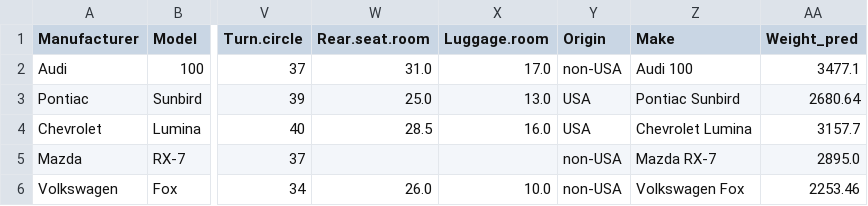
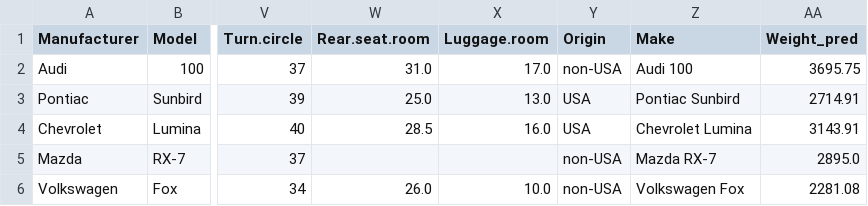
Before and after one commit to Nickhilll/Machine-Learning, a CSV file: FeatureSelection/ForwardResults.csv, drawn as a sheet; only a part is shown, gaps mark what is left out; the diff names each change by its address in the sheet, - before the commit and + after, or states it on an @@ line.

Commit message:
forwardselection

```diff
--- a/FeatureSelection/ForwardResults.csv
+++ b/FeatureSelection/ForwardResults.csv
-AA2 (Weight_pred): 3477.1
+AA2 (Weight_pred): 3695.75
-AA3 (Weight_pred): 2680.64
+AA3 (Weight_pred): 2714.91
-AA4 (Weight_pred): 3157.7
+AA4 (Weight_pred): 3143.91
-AA6 (Weight_pred): 2253.46
+AA6 (Weight_pred): 2281.08
```
Also changed, not shown: 1 other file.
